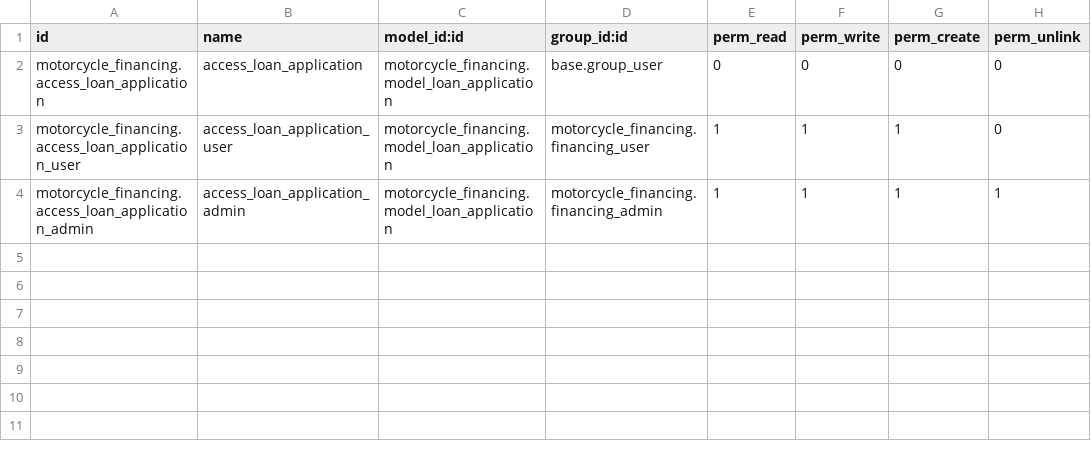
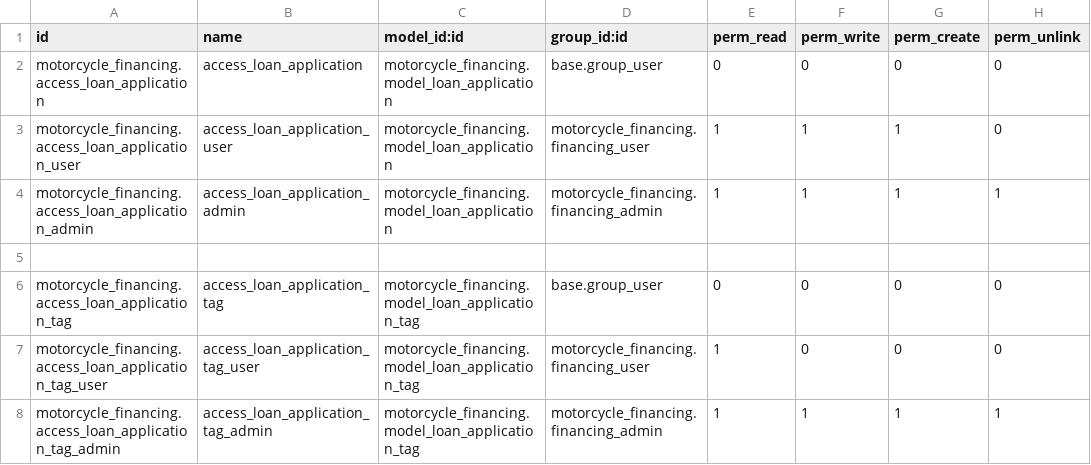
Before and after one commit to JhonCorzo-UniversalDP/odoo-development, a CSV file: motorcycle_financing/security/ir.model.access.csv, drawn as a sheet.

Commit message:
[2.08] ADD: loan_application_tag model, view, security and menus

```diff
--- a/motorcycle_financing/security/ir.model.access.csv
+++ b/motorcycle_financing/security/ir.model.access.csv
@@ -4 +4,5 @@ motorcycle_financing.access_loan_application_user,access_loan_application_user,m
 motorcycle_financing.access_loan_application_admin,access_loan_application_admin,motorcycle_financing.model_loan_application,motorcycle_financing.financing_admin,1,1,1,1
+
+motorcycle_financing.access_loan_application_tag,access_loan_application_tag,motorcycle_financing.model_loan_application_tag,base.group_user,0,0,0,0
+motorcycle_financing.access_loan_application_tag_user,access_loan_application_tag_user,motorcycle_financing.model_loan_application_tag,motorcycle_financing.financing_user,1,0,0,0
+motorcycle_financing.access_loan_application_tag_admin,access_loan_application_tag_admin,motorcycle_financing.model_loan_application_tag,motorcycle_financing.financing_admin,1,1,1,1
```
Also changed, not shown: 8 other files.
